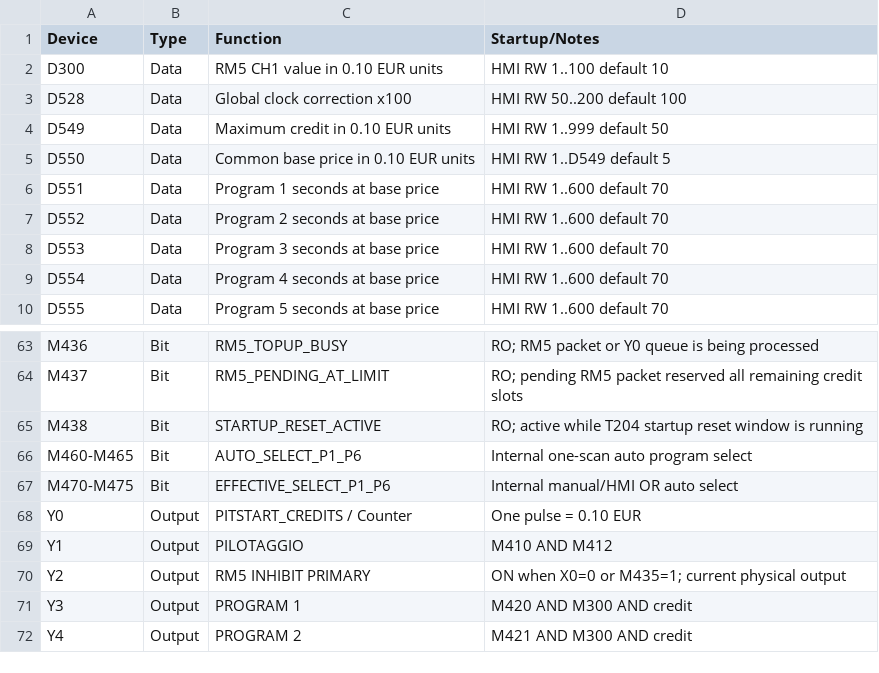
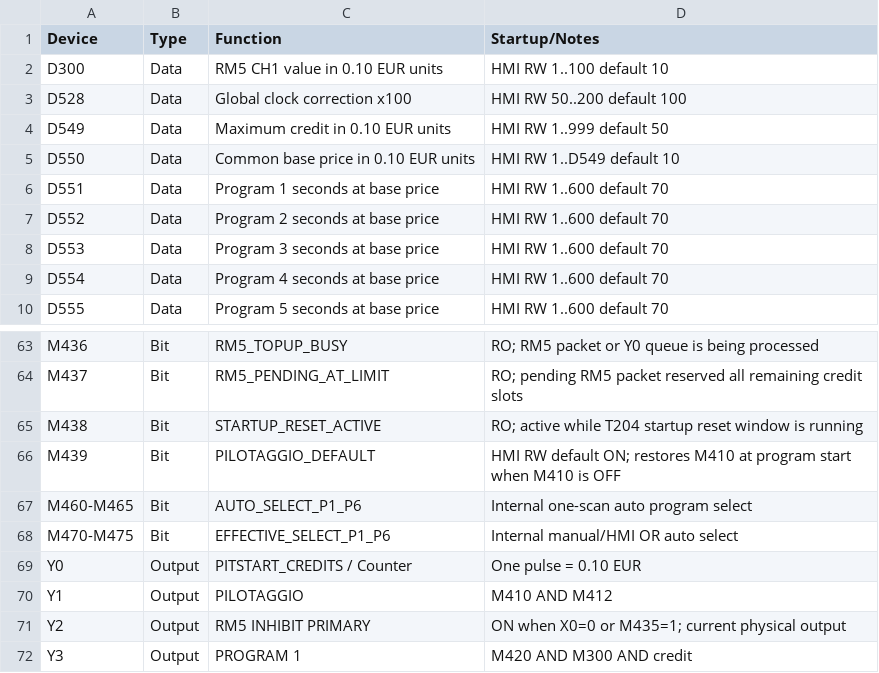
Before and after one commit to RobertRupa/PLC_HMI_PITSTART, a CSV file: plc/DEVICE_MAP.csv, drawn as a sheet; only a part is shown, gaps mark what is left out; the shorter side is filled out with more unchanged rows.

Commit message:
Update device map V1.5.3

```diff
--- a/plc/DEVICE_MAP.csv
+++ b/plc/DEVICE_MAP.csv
@@ -4,3 +4,3 @@ D528,Data,Global clock correction x100,HMI RW 50..200 default 100
 D549,Data,Maximum credit in 0.10 EUR units,HMI RW 1..999 default 50
-D550,Data,Common base price in 0.10 EUR units,HMI RW 1..D549 default 5
+D550,Data,Common base price in 0.10 EUR units,HMI RW 1..D549 default 10
 D551,Data,Program 1 seconds at base price,HMI RW 1..600 default 70
@@ -65,2 +65,3 @@ M437,Bit,RM5_PENDING_AT_LIMIT,RO; pending RM5 packet reserved all remaining cred
 M438,Bit,STARTUP_RESET_ACTIVE,RO; active while T204 startup reset window is running
+M439,Bit,PILOTAGGIO_DEFAULT,HMI RW default ON; restores M410 at program start when M410 is OFF
 M460-M465,Bit,AUTO_SELECT_P1_P6,Internal one-scan auto program select
```
